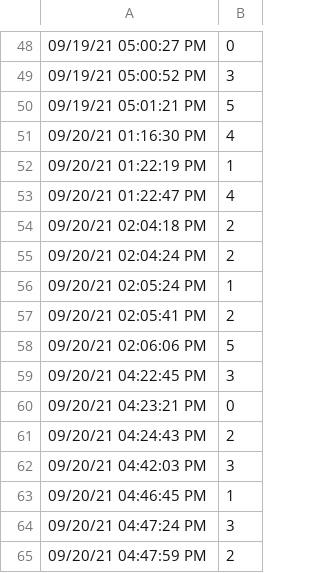
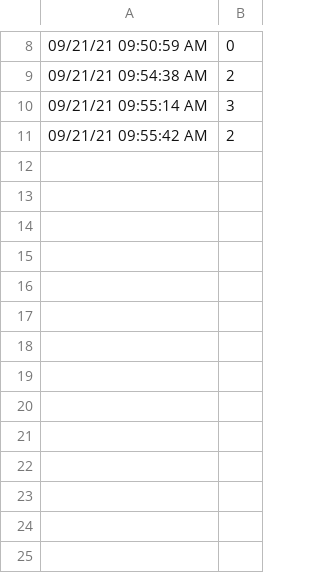
Before and after one commit to s-davari/WebAppPy, a CSV file: Weather.csv, drawn as a sheet; only a part is shown, gaps mark what is left out; the diff covers the shown part only.

```diff
--- a/Weather.csv
+++ b/Weather.csv
@@ -48,18 +8,4 @@
-09/19/21 05:00:27 PM, 0
-09/19/21 05:00:52 PM, 3
-09/19/21 05:01:21 PM, 5
-09/20/21 01:16:30 PM, 4
-09/20/21 01:22:19 PM, 1
-09/20/21 01:22:47 PM, 4
-09/20/21 02:04:18 PM, 2
-09/20/21 02:04:24 PM, 2
-09/20/21 02:05:24 PM, 1
-09/20/21 02:05:41 PM, 2
-09/20/21 02:06:06 PM, 5
-09/20/21 04:22:45 PM, 3
-09/20/21 04:23:21 PM, 0
-09/20/21 04:24:43 PM, 2
-09/20/21 04:42:03 PM, 3
-09/20/21 04:46:45 PM, 1
-09/20/21 04:47:24 PM, 3
-09/20/21 04:47:59 PM, 2
+09/21/21 09:50:59 AM, 0
+09/21/21 09:54:38 AM, 2
+09/21/21 09:55:14 AM, 3
+09/21/21 09:55:42 AM, 2
```
Also changed, not shown: 40 removed rows and 6 edited cells elsewhere in this file, Email.csv, Fitbit.csv.
